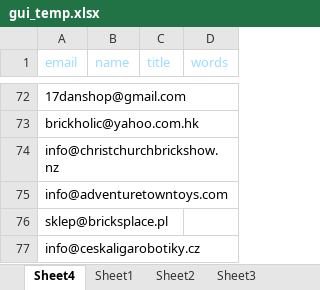
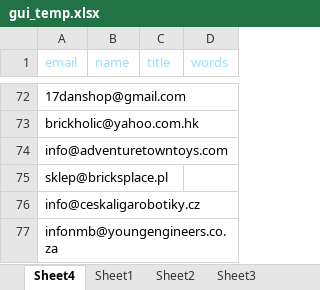
Before and after one commit to matrixfire/myauto, an Excel workbook: temp_email/gui_temp.xlsx, sheet Sheet4, drawn as a sheet; only a part is shown, gaps mark what is left out; the shorter side is filled out with more unchanged rows; values as stored, in another font and other column widths than the file's, no borders; the diff names each change by its address in the sheet, - before the commit and + after, or states it on an @@ line.

```diff
--- a/temp_email/gui_temp.xlsx (sheet Sheet4)
+++ b/temp_email/gui_temp.xlsx (sheet Sheet4)
-row 74: info@christchurchbrickshow.nz
```
Also changed, not shown: other sheet tabs, 7 other files.
